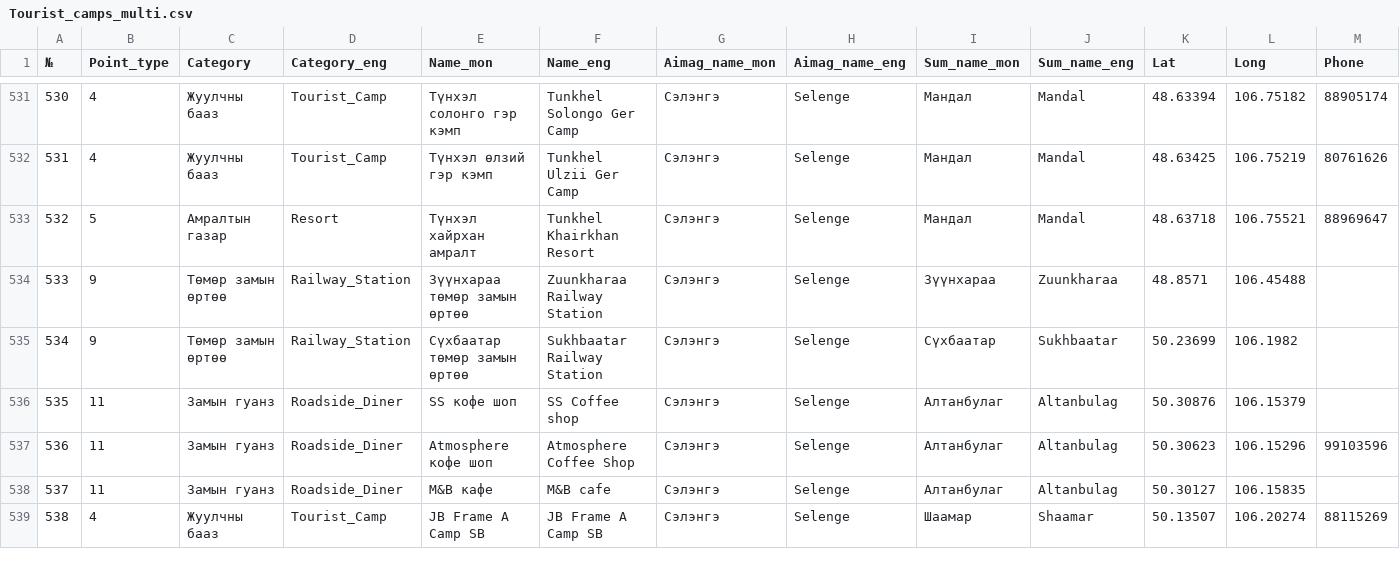
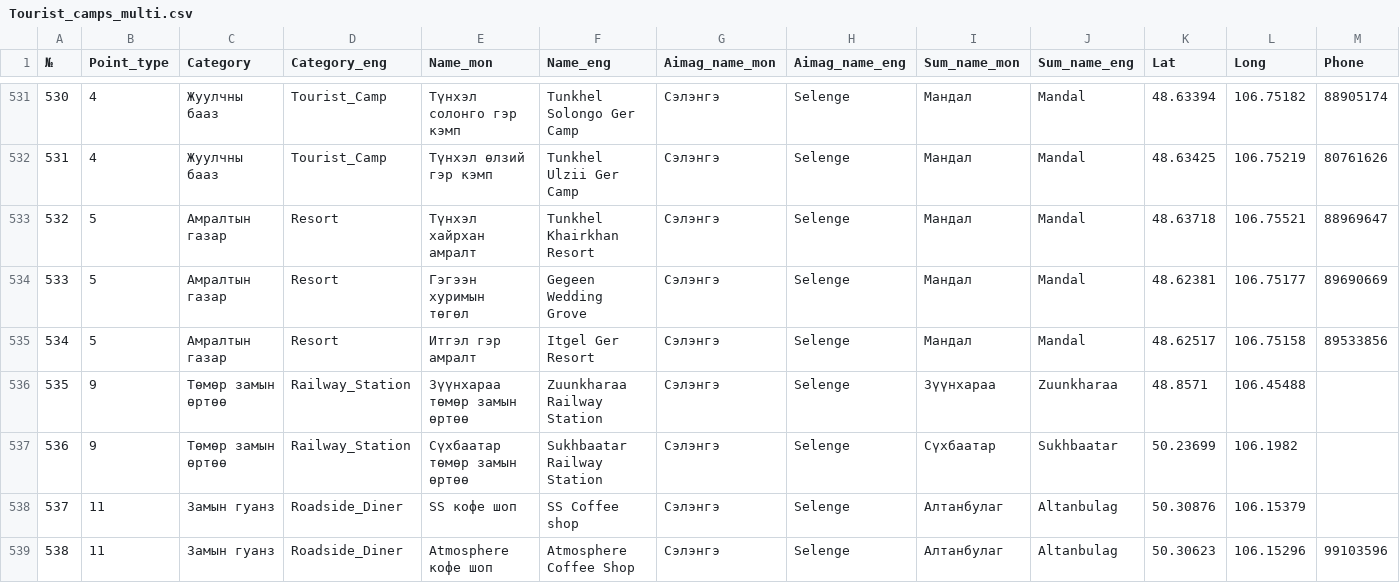
Before and after one commit to BayarCh/MongoliaGuideMap, a CSV file: Tourist_camps_multi.csv, drawn as a sheet; only a part is shown, gaps mark what is left out; the shorter side is filled out with more unchanged rows; addresses are those after the commit; rows hold the shown columns only; the diff names each change by its address in the sheet, - before the commit and + after, or states it on an @@ line.

Commit message:
Update map data and settings

```diff
--- a/Tourist_camps_multi.csv
+++ b/Tourist_camps_multi.csv
+row 534: 533 | 5 | Амралтын газар | Resort | Гэгээн хуримын төгөл | Gegeen Wedding Grove | Сэлэнгэ | Selenge | Мандал | Mandal | 48.62381 | 106.75177 | 89690669
+row 535: 534 | 5 | Амралтын газар | Resort | Итгэл гэр амралт | Itgel Ger Resort | Сэлэнгэ | Selenge | Мандал | Mandal | 48.62517 | 106.75158 | 89533856
@@ column A (№) renumbered from row 536 down @@
```
Also changed, not shown: 1 other file.
